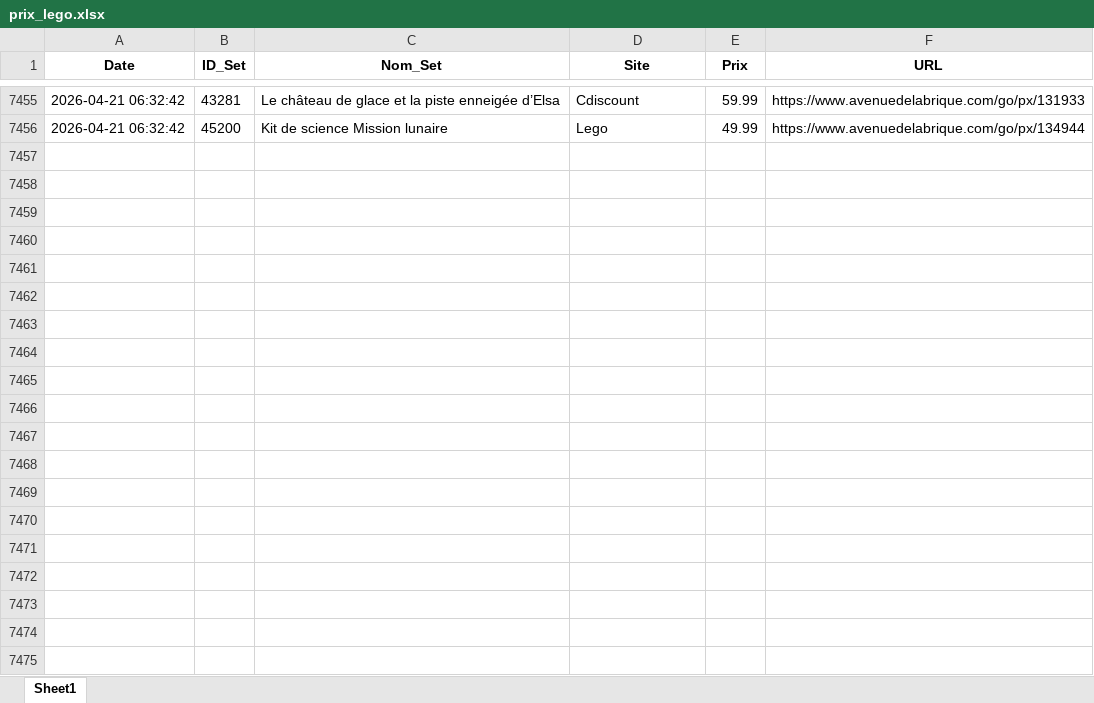
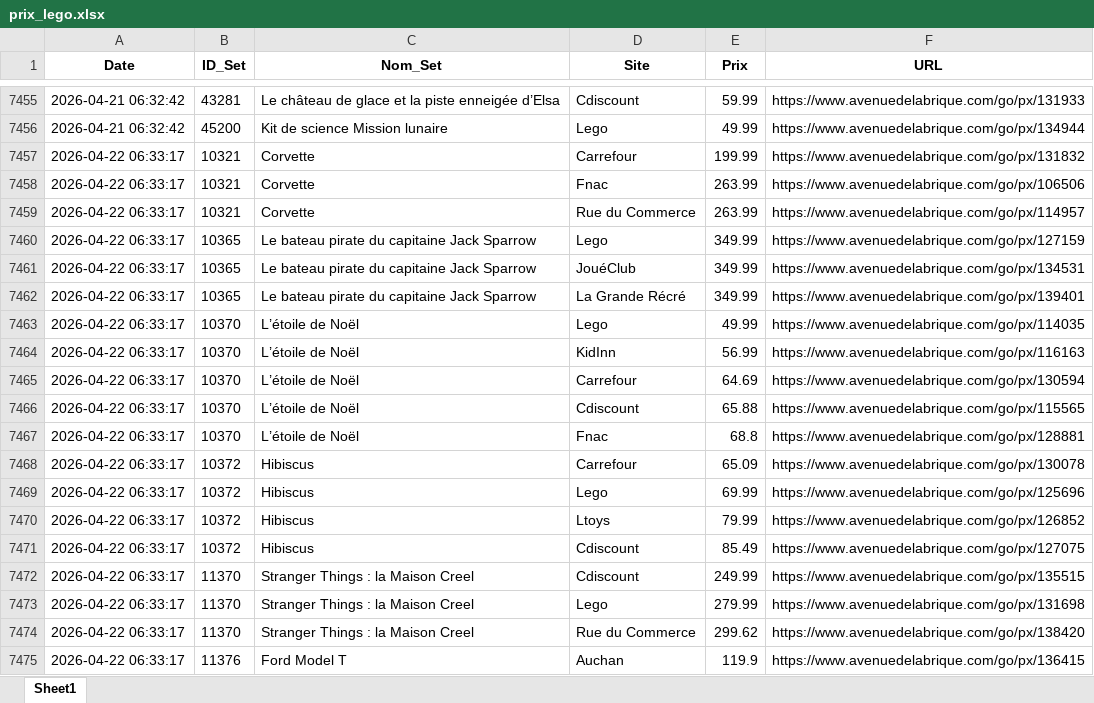
Before and after one commit to Aktawind/lego-price-tracker, an Excel workbook: prix_lego.xlsx, sheet Sheet1, drawn as a sheet; only a part is shown, gaps mark what is left out; values as stored, in another font and other column widths than the file's, no borders; the diff covers the shown part only; the diff names each change by its address in the sheet, - before the commit and + after, or states it on an @@ line.

```diff
--- a/prix_lego.xlsx (sheet Sheet1)
+++ b/prix_lego.xlsx (sheet Sheet1)
+row 7457: 2026-04-22 06:33:17 | 10321 | Corvette | Carrefour | 199.99 | https://www.avenuedelabrique.com/go/px/131832
+row 7458: 2026-04-22 06:33:17 | 10321 | Corvette | Fnac | 263.99 | https://www.avenuedelabrique.com/go/px/106506
+row 7459: 2026-04-22 06:33:17 | 10321 | Corvette | Rue du Commerce | 263.99 | https://www.avenuedelabrique.com/go/px/114957
+row 7460: 2026-04-22 06:33:17 | 10365 | Le bateau pirate du capitaine Jack Sparrow | Lego | 349.99 | https://www.avenuedelabrique.com/go/px/127159
+row 7461: 2026-04-22 06:33:17 | 10365 | Le bateau pirate du capitaine Jack Sparrow | JouéClub | 349.99 | https://www.avenuedelabrique.com/go/px/134531
+row 7462: 2026-04-22 06:33:17 | 10365 | Le bateau pirate du capitaine Jack Sparrow | La Grande Récré | 349.99 | https://www.avenuedelabrique.com/go/px/139401
+row 7463: 2026-04-22 06:33:17 | 10370 | L’étoile de Noël | Lego | 49.99 | https://www.avenuedelabrique.com/go/px/114035
+row 7464: 2026-04-22 06:33:17 | 10370 | L’étoile de Noël | KidInn | 56.99 | https://www.avenuedelabrique.com/go/px/116163
+row 7465: 2026-04-22 06:33:17 | 10370 | L’étoile de Noël | Carrefour | 64.69 | https://www.avenuedelabrique.com/go/px/130594
+row 7466: 2026-04-22 06:33:17 | 10370 | L’étoile de Noël | Cdiscount | 65.88 | https://www.avenuedelabrique.com/go/px/115565
+row 7467: 2026-04-22 06:33:17 | 10370 | L’étoile de Noël | Fnac | 68.8 | https://www.avenuedelabrique.com/go/px/128881
+row 7468: 2026-04-22 06:33:17 | 10372 | Hibiscus | Carrefour | 65.09 | https://www.avenuedelabrique.com/go/px/130078
+row 7469: 2026-04-22 06:33:17 | 10372 | Hibiscus | Lego | 69.99 | https://www.avenuedelabrique.com/go/px/125696
+row 7470: 2026-04-22 06:33:17 | 10372 | Hibiscus | Ltoys | 79.99 | https://www.avenuedelabrique.com/go/px/126852
+row 7471: 2026-04-22 06:33:17 | 10372 | Hibiscus | Cdiscount | 85.49 | https://www.avenuedelabrique.com/go/px/127075
+row 7472: 2026-04-22 06:33:17 | 11370 | Stranger Things : la Maison Creel | Cdiscount | 249.99 | https://www.avenuedelabrique.com/go/px/135515
+row 7473: 2026-04-22 06:33:17 | 11370 | Stranger Things : la Maison Creel | Lego | 279.99 | https://www.avenuedelabrique.com/go/px/131698
+row 7474: 2026-04-22 06:33:17 | 11370 | Stranger Things : la Maison Creel | Rue du Commerce | 299.62 | https://www.avenuedelabrique.com/go/px/138420
+row 7475: 2026-04-22 06:33:17 | 11376 | Ford Model T | Auchan | 119.9 | https://www.avenuedelabrique.com/go/px/136415
```
Also changed, not shown: 78 added rows elsewhere in this sheet, 2 other files.
